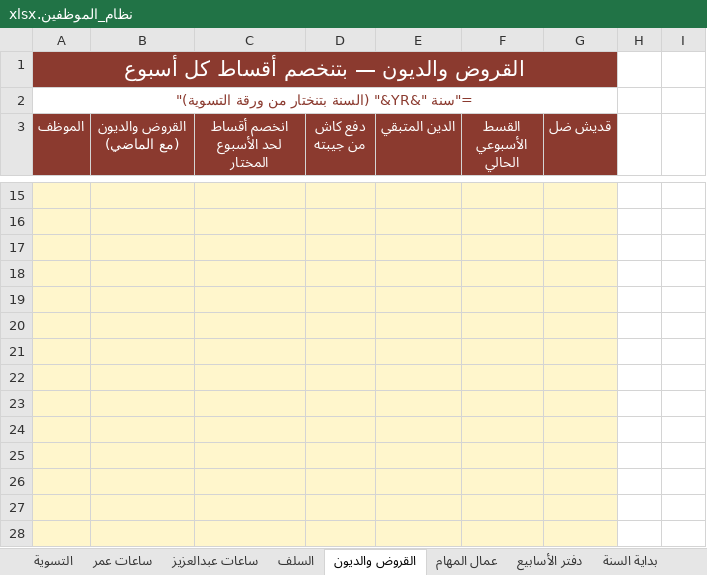
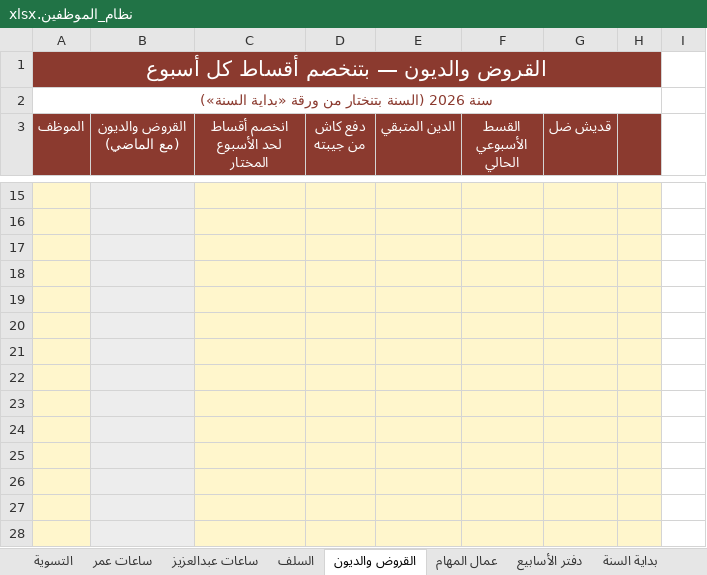
Before and after one commit to engineeringjo-dev/Fam-Bam, an Excel workbook: العون/نظام_الموظفين.xlsx, sheet القروض والديون, drawn as a sheet; only a part is shown, gaps mark what is left out; values as stored, in another font and other column widths than the file's, no borders; formulas without a stored value are shown as written; conditional formats not drawn; removed rows and columns are numbered as before the commit, all else as after; the diff covers the shown part only; the diff names each change by its address in the sheet, - before the commit and + after, or states it on an @@ line.

```diff
--- a/العون/نظام_الموظفين.xlsx (sheet القروض والديون)
+++ b/العون/نظام_الموظفين.xlsx (sheet القروض والديون)
-A1:G1 merged
+A1:H1 merged
-B1:H1 fill: none
+B1:H1 fill: #8B3A2F
-A2 (الموظف): ="سنة "&YR&" (السنة بتنختار من ورقة التسوية)"
+A2 (الموظف): سنة 2026 (السنة بتنختار من ورقة «بداية السنة»)
-A2:G2 merged
+A2:H2 merged
-H3 fill: none
+H3 fill: #8B3A2F
-B15:B28 fill: #FFF6CC
+B15:B28 fill: #EDEDED
-H15:H28 fill: none
+H15:H28 fill: #FFF6CC
```
Also changed, not shown: 3 added rows, 3 removed rows, 3 edited cells, cell formats and merged cells elsewhere in this sheet, sheet ساعات عمر, sheet ساعات عبدالعزيز, sheet دفتر الأسابيع, sheet ملخص الأيدي العاملة, sheet عمال المهام, sheet السلف, 4 more sheets, formulas that keep their value, hidden cells, 3 other files.
